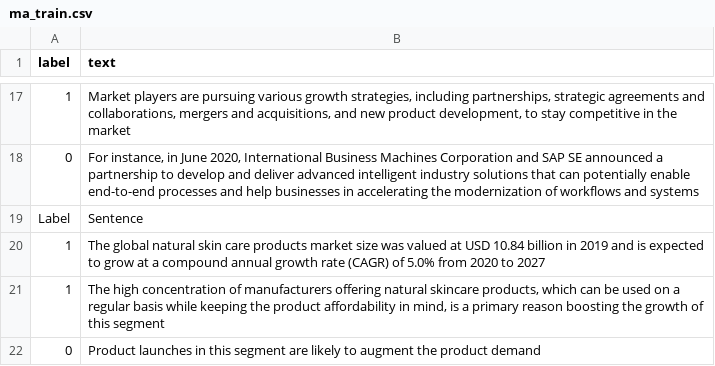
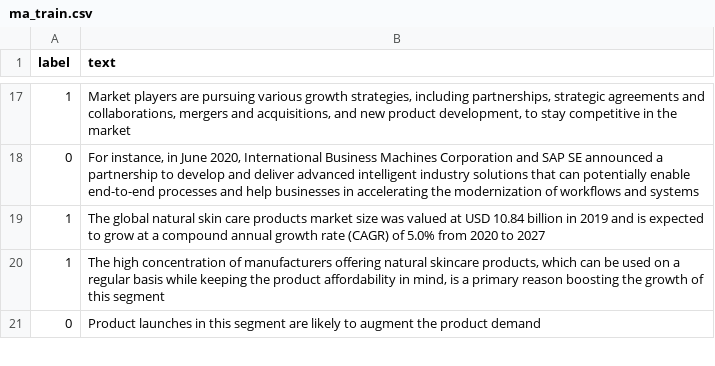
Before and after one commit to cmstroe/pet, a CSV file: datasets/ma_train.csv, drawn as a sheet; only a part is shown, gaps mark what is left out; the diff names each change by its address in the sheet, - before the commit and + after, or states it on an @@ line.

Commit message:
funding

```diff
--- a/datasets/ma_train.csv
+++ b/datasets/ma_train.csv
-row 19: Label | Sentence
```
